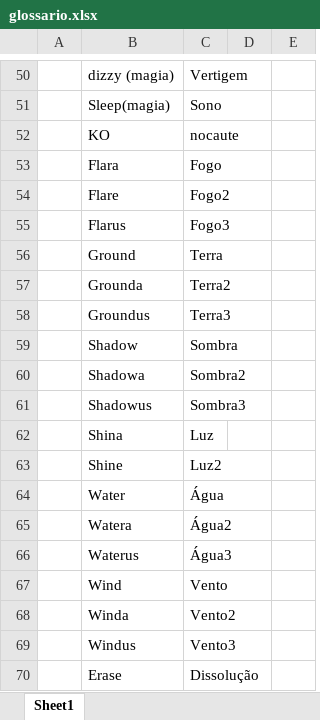
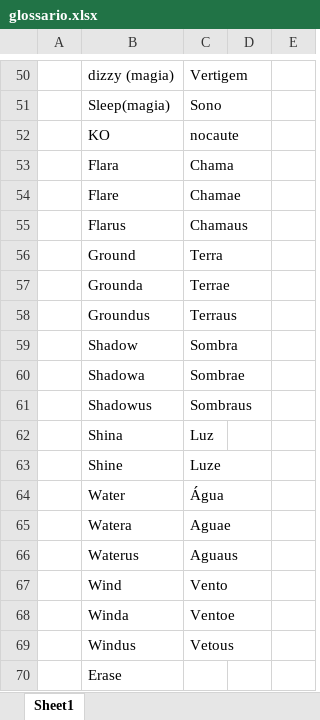
Before and after one commit to cfarl/traducao-blue-dragon-xbox360, an Excel workbook: glossario.xlsx, sheet Sheet1, drawn as a sheet; only a part is shown, gaps mark what is left out; values as stored, in another font and other column widths than the file's, no borders; the diff names each change by its address in the sheet, - before the commit and + after, or states it on an @@ line.

Commit message:
Ajustada tools e glossario.xlsx

```diff
--- a/glossario.xlsx (sheet Sheet1)
+++ b/glossario.xlsx (sheet Sheet1)
-C53: Fogo
+C53: Chama
-C54: Fogo2
+C54: Chamae
-C55: Fogo3
+C55: Chamaus
-C57: Terra2
+C57: Terrae
-C58: Terra3
+C58: Terraus
-C60: Sombra2
+C60: Sombrae
-C61: Sombra3
+C61: Sombraus
-C63: Luz2
+C63: Luze
-C65: Água2
+C65: Aguae
-C66: Água3
+C66: Aguaus
-C68: Vento2
+C68: Ventoe
-C69: Vento3
+C69: Vetous
-C70: Dissolução
+C70: (empty)
```
Also changed, not shown: 9 other files.
